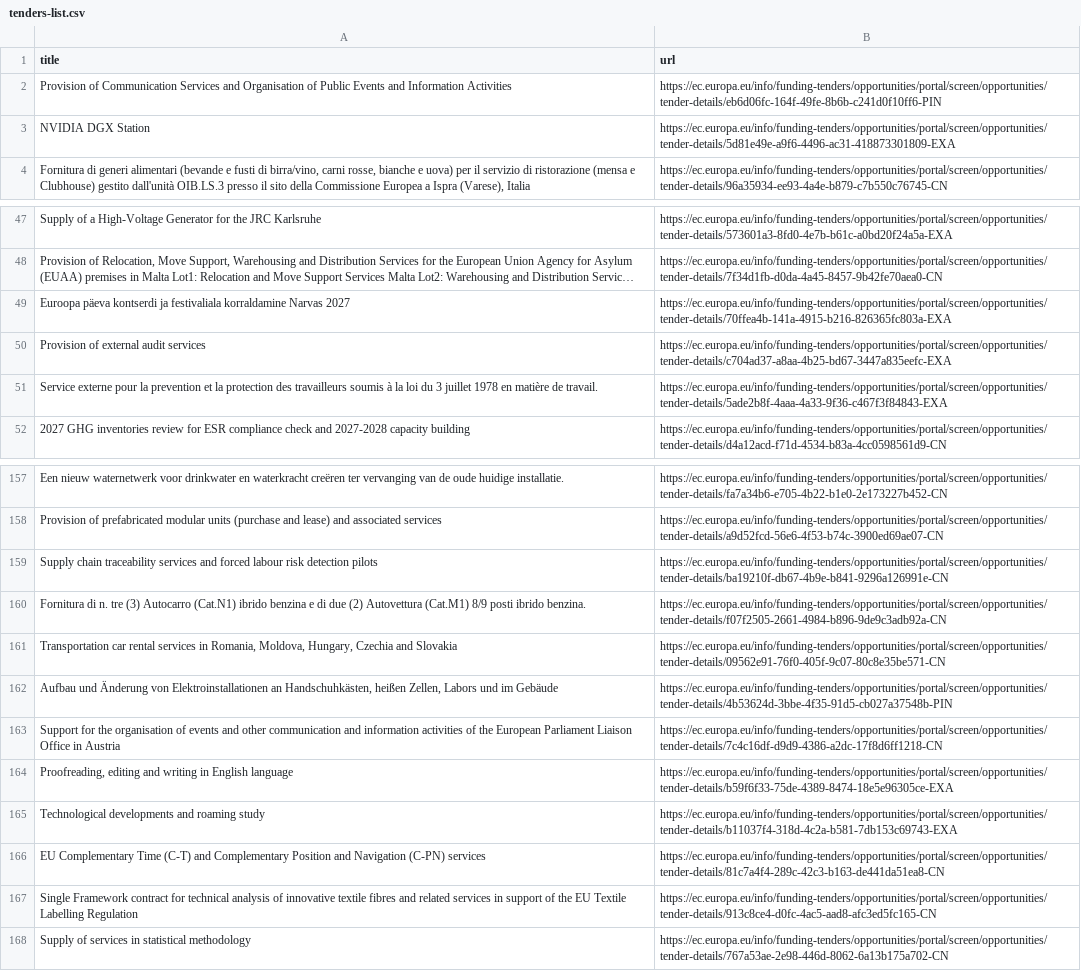
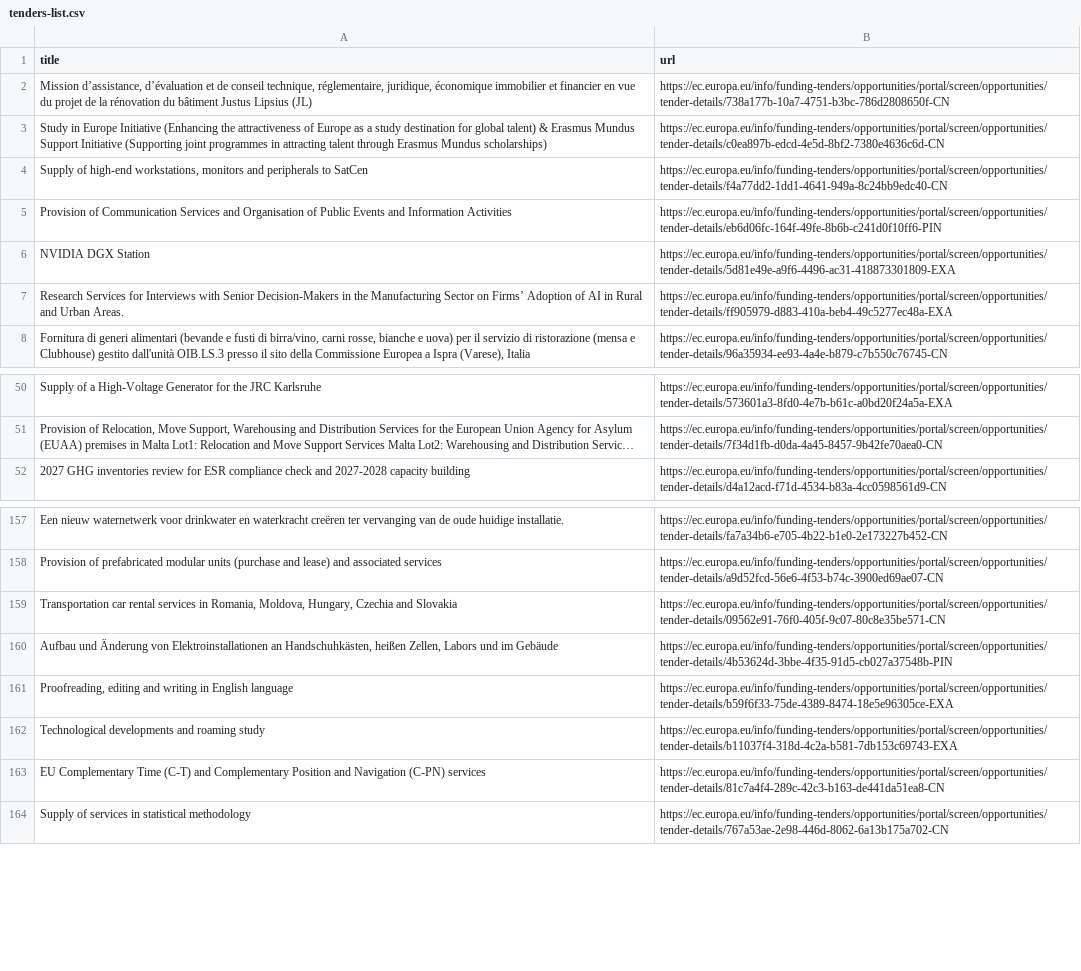
Before and after one commit to Lobal-coder/eufundsscraper, a CSV file: docs/tenders-list.csv, drawn as a sheet; only a part is shown, gaps mark what is left out; long unchanged cells end in …; removed rows and columns are numbered as before the commit, all else as after; the diff covers the shown part only; the diff names each change by its address in the sheet, - before the commit and + after, or states it on an @@ line.

```diff
--- a/docs/tenders-list.csv
+++ b/docs/tenders-list.csv
+row 2: Mission d’assistance, d’évaluation et de conseil technique, réglementaire, juridique, économique immobilier et financier en vue du projet de la rénovation du bâtiment Justus Lipsius (JL) | https://ec.europa.eu/info/funding-tenders/opportunities/portal/screen/opportunities/tender-details/738a177b-10a7-4751-b3bc-786d2808650f-CN
+row 3: Study in Europe Initiative (Enhancing the attractiveness of Europe as a study destination for global talent) & Erasmus Mundus Support Initiative (Supporting joint programmes in attracting talent through Erasmus Mundus scholarships) | https://ec.europa.eu/info/funding-tenders/opportunities/portal/screen/opportunities/tender-details/c0ea897b-edcd-4e5d-8bf2-7380e4636c6d-CN
+row 4: Supply of high-end workstations, monitors and peripherals to SatCen | https://ec.europa.eu/info/funding-tenders/opportunities/portal/screen/opportunities/tender-details/f4a77dd2-1dd1-4641-949a-8c24bb9edc40-CN
@@ row 10 moved to row 7: Research Services for Interviews with Se… @@
-row 49: Euroopa päeva kontserdi ja festivaliala korraldamine Narvas 2027 | https://ec.europa.eu/info/funding-tenders/opportunities/portal/screen/opportunities/tender-details/70ffea4b-141a-4915-b216-826365fc803a-EXA
-row 50: Provision of external audit services | https://ec.europa.eu/info/funding-tenders/opportunities/portal/screen/opportunities/tender-details/c704ad37-a8aa-4b25-bd67-3447a835eefc-EXA
-row 51: Service externe pour la prevention et la protection des travailleurs soumis à la loi du 3 juillet 1978 en matière de travail. | https://ec.europa.eu/info/funding-tenders/opportunities/portal/screen/opportunities/tender-details/5ade2b8f-4aaa-4a33-9f36-c467f3f84843-EXA
-row 159: Supply chain traceability services and forced labour risk detection pilots | https://ec.europa.eu/info/funding-tenders/opportunities/portal/screen/opportunities/tender-details/ba19210f-db67-4b9e-b841-9296a126991e-CN
-row 160: Fornitura di n. tre (3) Autocarro (Cat.N1) ibrido benzina e di due (2) Autovettura (Cat.M1) 8/9 posti ibrido benzina. | https://ec.europa.eu/info/funding-tenders/opportunities/portal/screen/opportunities/tender-details/f07f2505-2661-4984-b896-9de9c3adb92a-CN
-row 163: Support for the organisation of events and other communication and information activities of the European Parliament Liaison Office in Austria | https://ec.europa.eu/info/funding-tenders/opportunities/portal/screen/opportunities/tender-details/7c4c16df-d9d9-4386-a2dc-17f8d6ff1218-CN
-row 167: Single Framework contract for technical analysis of innovative textile fibres and related services in support of the EU Textile Labelling Regulation | https://ec.europa.eu/info/funding-tenders/opportunities/portal/screen/opportunities/tender-details/913c8ce4-d0fc-4ac5-aad8-afc3ed5fc165-CN
```
Also changed, not shown: 4 removed rows and 24 moved rows elsewhere in this file, docs/funding-list.csv, docs/funding_enriched.csv, 6 other files.
